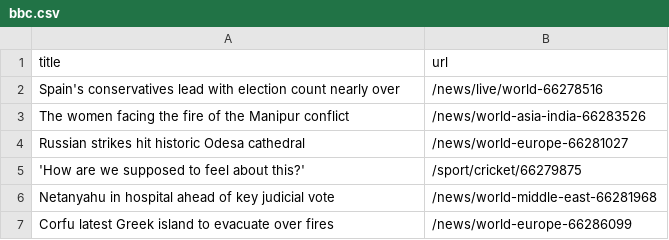
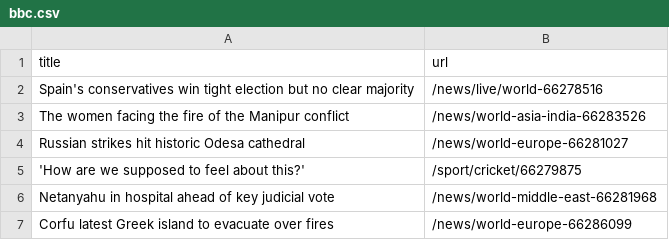
Before and after one commit to amanda-chn/automatic-scraper-bbc, a CSV file: bbc.csv, drawn as a sheet; only a part is shown.

```diff
--- a/bbc.csv
+++ b/bbc.csv
@@ -1,3 +1,3 @@
 title,url
-Spain's conservatives lead with election count nearly over,/news/live/world-66278516
+Spain's conservatives win tight election but no clear majority,/news/live/world-66278516
 The women facing the fire of the Manipur conflict,/news/world-asia-india-66283526
```
